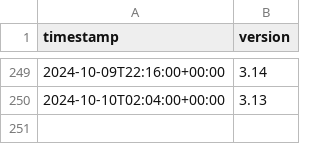
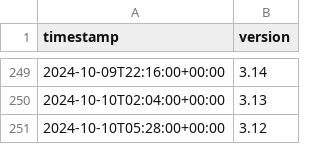
Before and after one commit to hugovk/last-updated, a CSV file: last_updated.csv, drawn as a sheet; only a part is shown, gaps mark what is left out; the diff names each change by its address in the sheet, - before the commit and + after, or states it on an @@ line.

```diff
--- a/last_updated.csv
+++ b/last_updated.csv
+row 251: 2024-10-10T05:28:00+00:00 | 3.12
```
